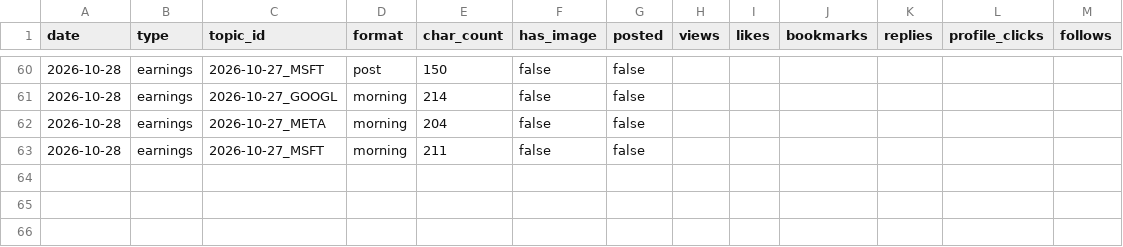
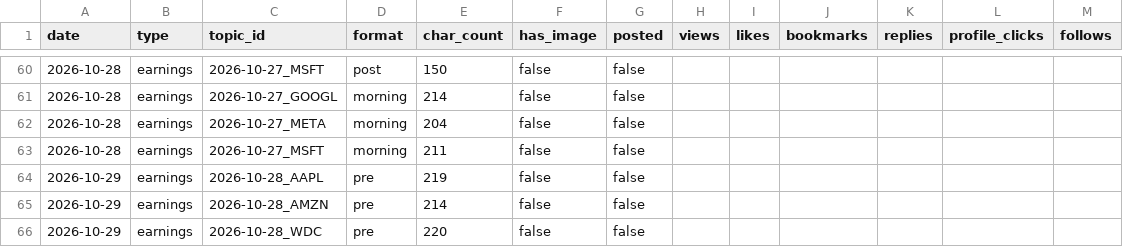
Before and after one commit to sbaseball82-art/asset-tracker, a CSV file: logs/posts.csv, drawn as a sheet; only a part is shown, gaps mark what is left out.

```diff
--- a/logs/posts.csv
+++ b/logs/posts.csv
@@ -63 +63,4 @@ date,type,topic_id,format,char_count,has_image,posted,views,likes,bookmarks,repl
 2026-10-28,earnings,2026-10-27_MSFT,morning,211,false,false,,,,,,
+2026-10-29,earnings,2026-10-28_AAPL,pre,219,false,false,,,,,,
+2026-10-29,earnings,2026-10-28_AMZN,pre,214,false,false,,,,,,
+2026-10-29,earnings,2026-10-28_WDC,pre,220,false,false,,,,,,
```
Also changed, not shown: 4 other files.
